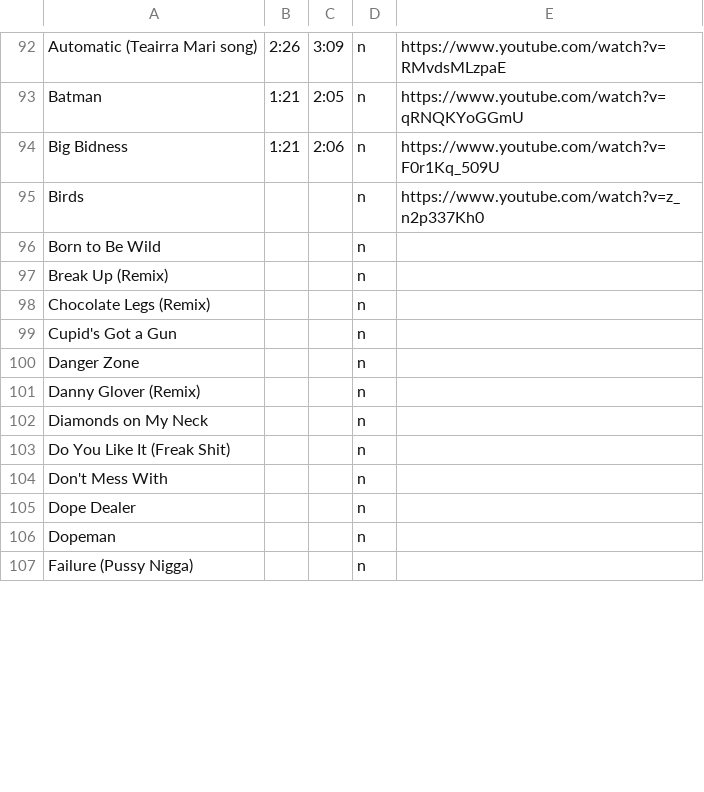
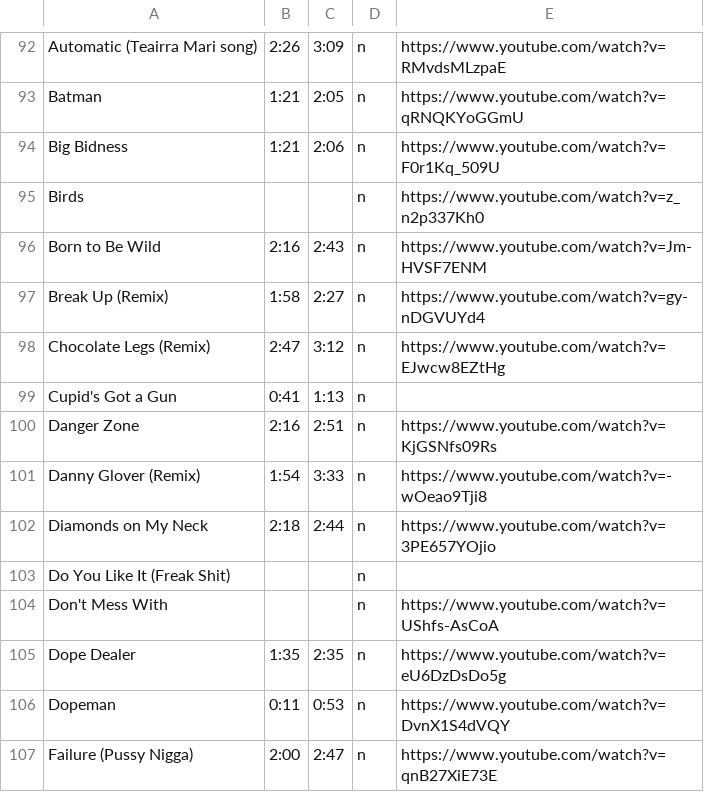
Before and after one commit to chrissyzic/nicki-bot, a CSV file: timestamps.csv, drawn as a sheet; only a part is shown, gaps mark what is left out; the diff covers the shown part only.

Commit message:
Update timestamps.csv

```diff
--- a/timestamps.csv
+++ b/timestamps.csv
@@ -95,13 +95,13 @@ Big Bidness,1:21,2:06,n,https://www.youtube.com/watch?v=F0r1Kq_509U
 Birds,,,n,https://www.youtube.com/watch?v=z_n2p337Kh0
-Born to Be Wild,,,n,
-Break Up (Remix),,,n,
-Chocolate Legs (Remix),,,n,
-Cupid's Got a Gun,,,n,
-Danger Zone,,,n,
-Danny Glover (Remix),,,n,
-Diamonds on My Neck,,,n,
+Born to Be Wild,2:16,2:43,n,https://www.youtube.com/watch?v=Jm-HVSF7ENM
+Break Up (Remix),1:58,2:27,n,https://www.youtube.com/watch?v=gy-nDGVUYd4
+Chocolate Legs (Remix),2:47,3:12,n,https://www.youtube.com/watch?v=EJwcw8EZtHg
+Cupid's Got a Gun,0:41,1:13,n,
+Danger Zone,2:16,2:51,n,https://www.youtube.com/watch?v=KjGSNfs09Rs
+Danny Glover (Remix),1:54,3:33,n,https://www.youtube.com/watch?v=-wOeao9Tji8
+Diamonds on My Neck,2:18,2:44,n,https://www.youtube.com/watch?v=3PE657YOjio
 Do You Like It (Freak Shit),,,n,
-Don't Mess With,,,n,
-Dope Dealer,,,n,
-Dopeman,,,n,
-Failure (Pussy Nigga),,,n,
+Don't Mess With,,,n,https://www.youtube.com/watch?v=UShfs-AsCoA
+Dope Dealer,1:35,2:35,n,https://www.youtube.com/watch?v=eU6DzDsDo5g
+Dopeman,0:11,0:53,n,https://www.youtube.com/watch?v=DvnX1S4dVQY
+Failure (Pussy Nigga),2:00,2:47,n,https://www.youtube.com/watch?v=qnB27XiE73E
```
Also changed, not shown: 18 edited cells elsewhere in this file.
